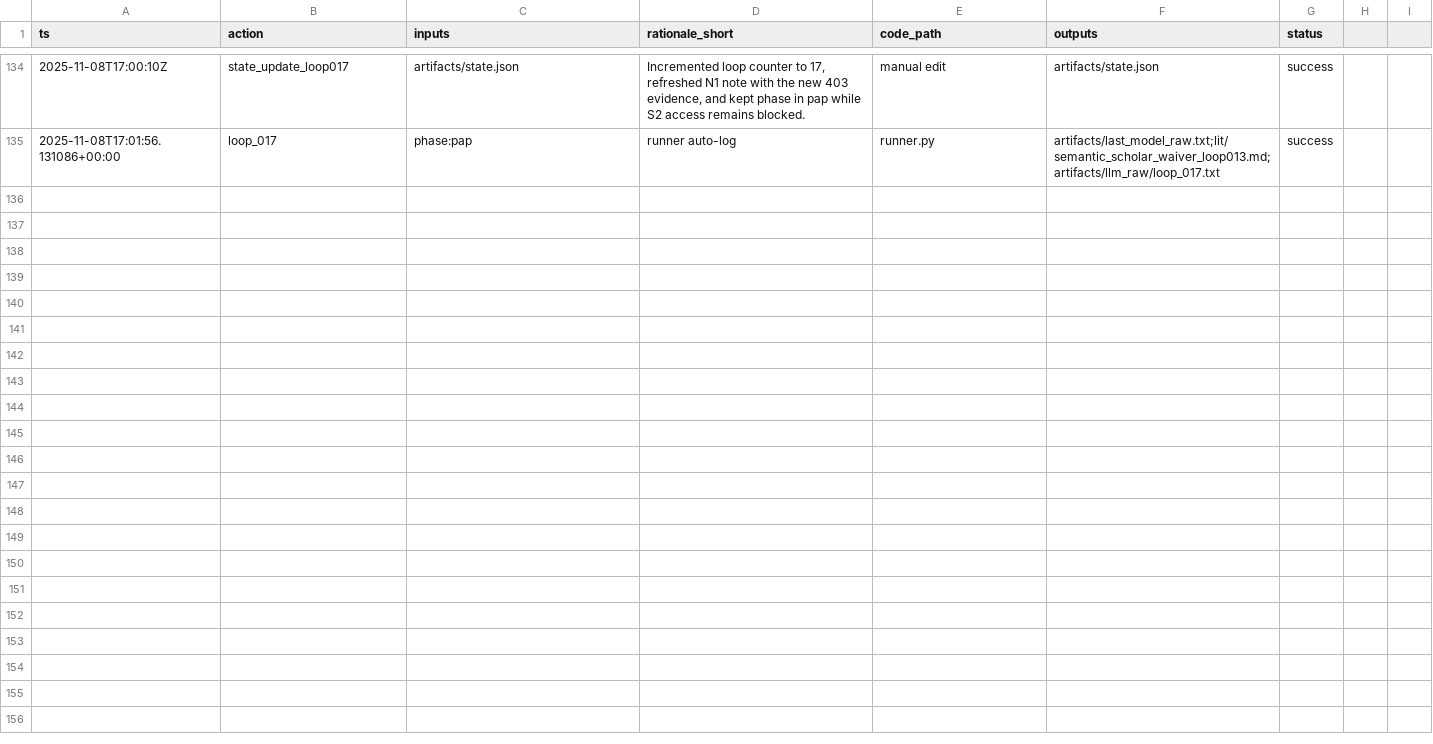
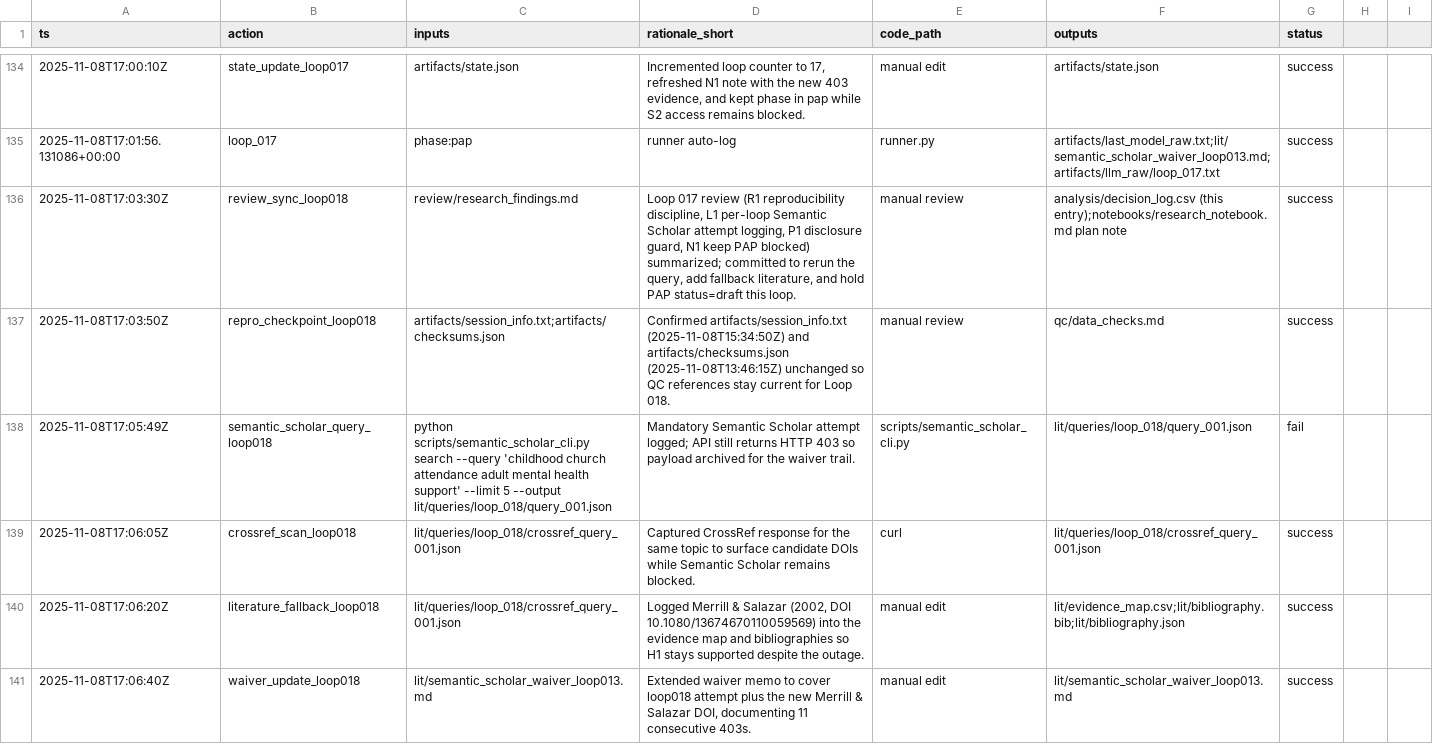
Before and after one commit to whp-wessel/ai_scientist, a CSV file: experiment_4b_aella_extensive_direct_edits_not_json/analysis/decision_log.csv, drawn as a sheet; only a part is shown, gaps mark what is left out; the diff covers the shown part only.

Commit message:
chore: loop_018

```diff
--- a/experiment_4b_aella_extensive_direct_edits_not_json/analysis/decision_log.csv
+++ b/experiment_4b_aella_extensive_direct_edits_not_json/analysis/decision_log.csv
@@ -135 +135,7 @@ ts,action,inputs,rationale_short,code_path,outputs,status
 2025-11-08T17:01:56.131086+00:00,loop_017,phase:pap,runner auto-log,runner.py,artifacts/last_model_raw.txt;lit/semantic_scholar_waiver_loop013.md;artifacts/llm_raw/loop_017.txt,success
+2025-11-08T17:03:30Z,review_sync_loop018,review/research_findings.md,"Loop 017 review (R1 reproducibility discipline, L1 per-loop Semantic Scholar attempt logging, P1 disclosure guard, N1 keep PAP blocked) summarized; committed to rerun the query, add fallback literature, and hold PAP status=draft this loop.",manual review,"analysis/decision_log.csv (this entry);notebooks/research_notebook.md plan note",success
+2025-11-08T17:03:50Z,repro_checkpoint_loop018,"artifacts/session_info.txt;artifacts/checksums.json","Confirmed artifacts/session_info.txt (2025-11-08T15:34:50Z) and artifacts/checksums.json (2025-11-08T13:46:15Z) unchanged so QC references stay current for Loop 018.",manual review,qc/data_checks.md,success
+2025-11-08T17:05:49Z,semantic_scholar_query_loop018,"python scripts/semantic_scholar_cli.py search --query 'childhood church attendance adult mental health support' --limit 5 --output lit/queries/loop_018/query_001.json","Mandatory Semantic Scholar attempt logged; API still returns HTTP 403 so payload archived for the waiver trail.",scripts/semantic_scholar_cli.py,lit/queries/loop_018/query_001.json,fail
+2025-11-08T17:06:05Z,crossref_scan_loop018,lit/queries/loop_018/crossref_query_001.json,"Captured CrossRef response for the same topic to surface candidate DOIs while Semantic Scholar remains blocked.",curl,lit/queries/loop_018/crossref_query_001.json,success
+2025-11-08T17:06:20Z,literature_fallback_loop018,lit/queries/loop_018/crossref_query_001.json,"Logged Merrill & Salazar (2002, DOI 10.1080/13674670110059569) into the evidence map and bibliographies so H1 stays supported despite the outage.",manual edit,"lit/evidence_map.csv;lit/bibliography.bib;lit/bibliography.json",success
+2025-11-08T17:06:40Z,waiver_update_loop018,lit/semantic_scholar_waiver_loop013.md,"Extended waiver memo to cover loop018 attempt plus the new Merrill & Salazar DOI, documenting 11 consecutive 403s.",manual edit,lit/semantic_scholar_waiver_loop013.md,success
```
Also changed, not shown: 5 added rows elsewhere in this file, experiment_4b_aella_extensive_direct_edits_not_json/lit/evidence_map.csv, 13 other files.
